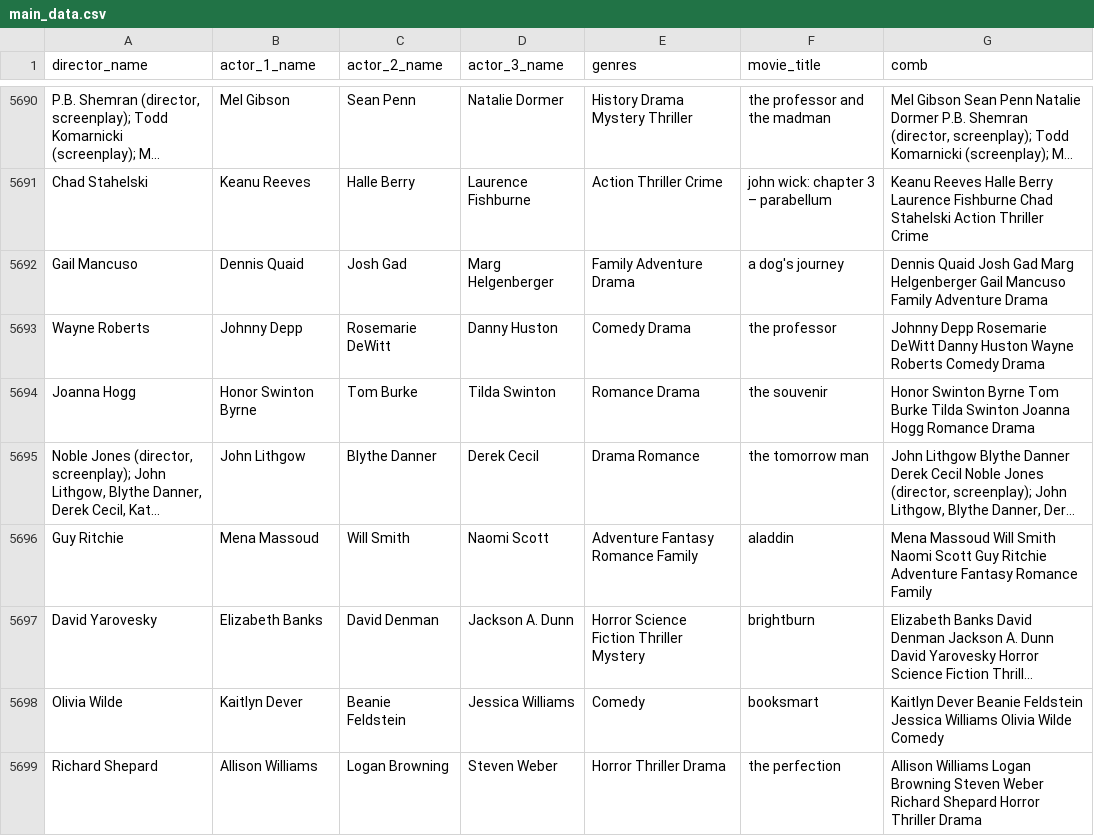
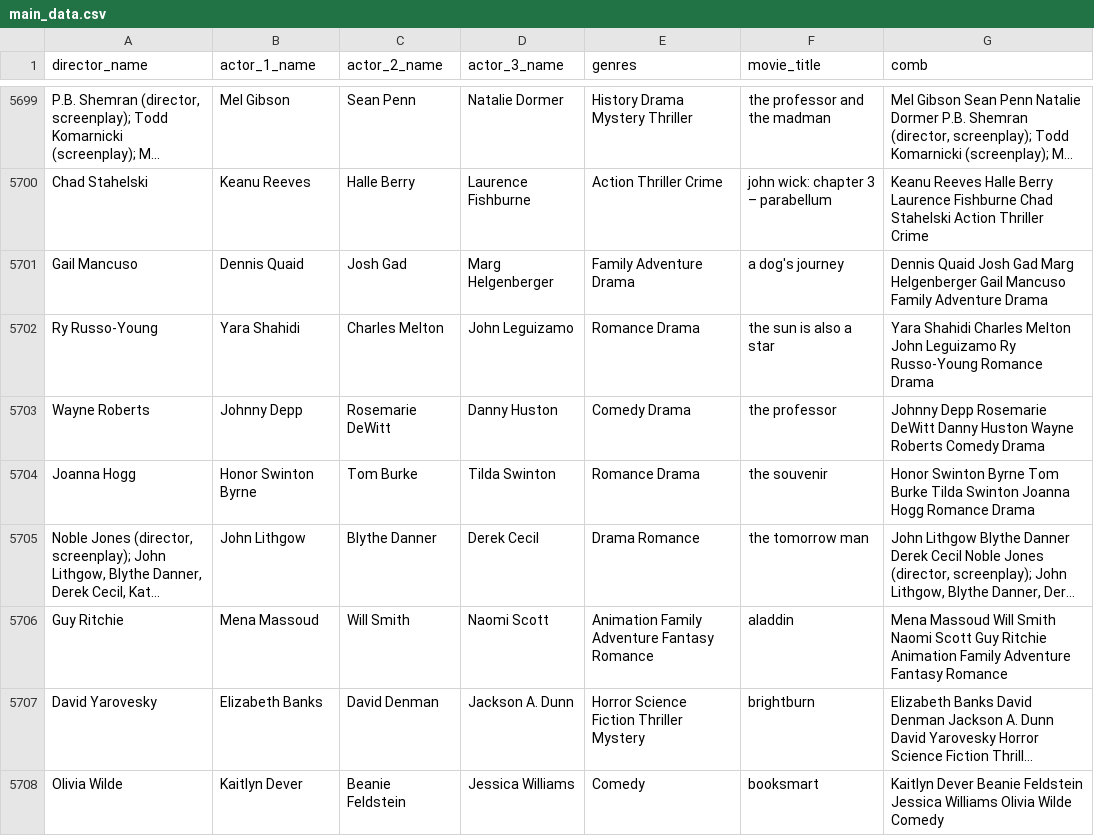
Before and after one commit to vanshikasoni8/Cinematic-compass, a CSV file: datasets/main_data.csv, drawn as a sheet; only a part is shown, gaps mark what is left out; the shorter side is filled out with more unchanged rows; long unchanged cells end in …; addresses are those after the commit; the diff covers the shown part only; the diff names each change by its address in the sheet, - before the commit and + after, or states it on an @@ line.

```diff
--- a/datasets/main_data.csv
+++ b/datasets/main_data.csv
+row 5702: Ry Russo-Young | Yara Shahidi | Charles Melton | John Leguizamo | Romance Drama | the sun is also a star | Yara Shahidi Charles Melton John Leguizamo Ry Russo-Young Romance Drama
-E5706 (genres): Adventure Fantasy Romance Family
+E5706 (genres): Animation Family Adventure Fantasy Romance
-G5706 (comb): …Guy Ritchie Adventure Fantasy Romance Family
+G5706 (comb): …Guy Ritchie Animation Family Adventure Fantasy Romance
```
Also changed, not shown: 10 added rows and 84 edited cells elsewhere in this file, datasets/main_data_2020.csv, 4 other files.
